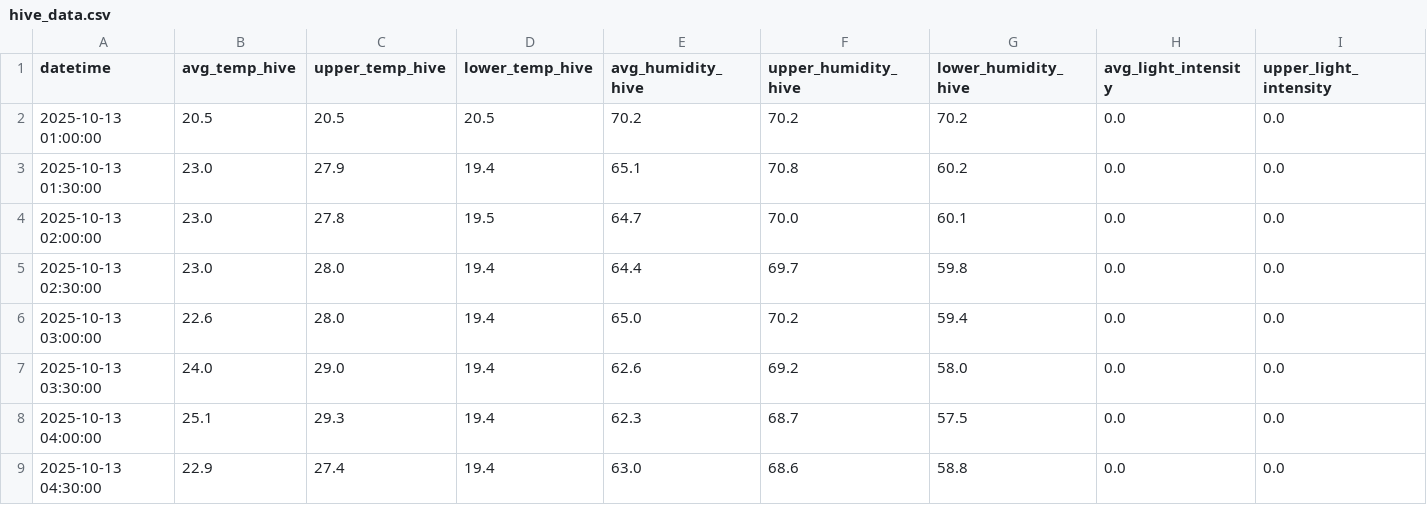
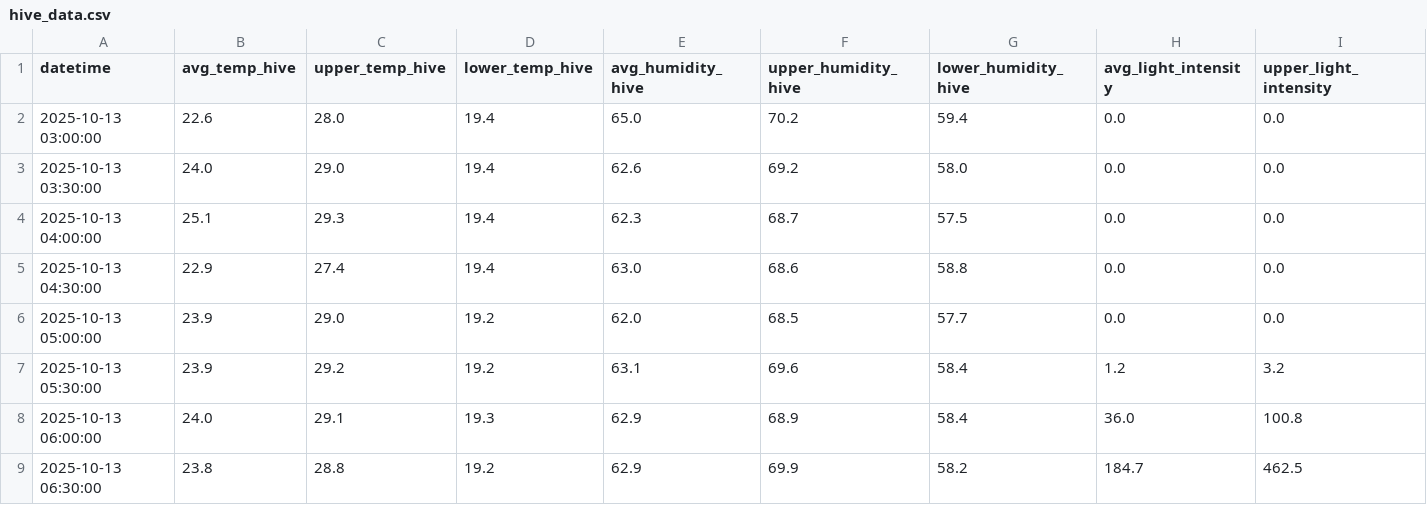
Before and after one commit to smart-isolator/smart-isolator.github.io, a CSV file: hive_data.csv, drawn as a sheet; only a part is shown; the shorter side is filled out with more unchanged rows; rows hold the shown columns only; the diff names each change by its address in the sheet, - before the commit and + after, or states it on an @@ line.

```diff
--- a/hive_data.csv
+++ b/hive_data.csv
-row 2: 2025-10-13 01:00:00 | 20.5 | 20.5 | 20.5 | 70.2 | 70.2 | 70.2 | 0.0 | 0.0
-row 3: 2025-10-13 01:30:00 | 23.0 | 27.9 | 19.4 | 65.1 | 70.8 | 60.2 | 0.0 | 0.0
-row 4: 2025-10-13 02:00:00 | 23.0 | 27.8 | 19.5 | 64.7 | 70.0 | 60.1 | 0.0 | 0.0
-row 5: 2025-10-13 02:30:00 | 23.0 | 28.0 | 19.4 | 64.4 | 69.7 | 59.8 | 0.0 | 0.0
```
Also changed, not shown: 1 other file.
